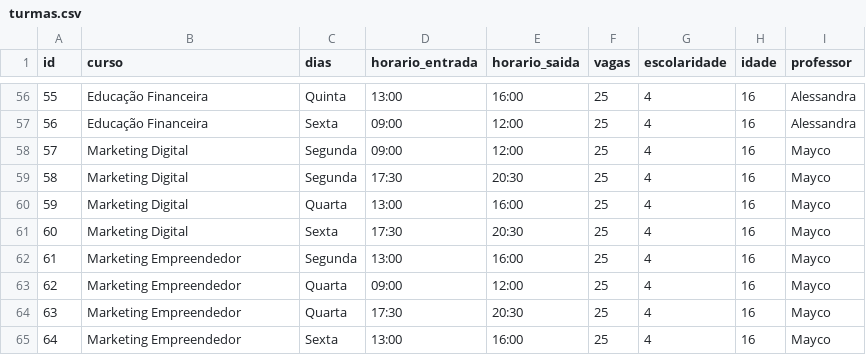
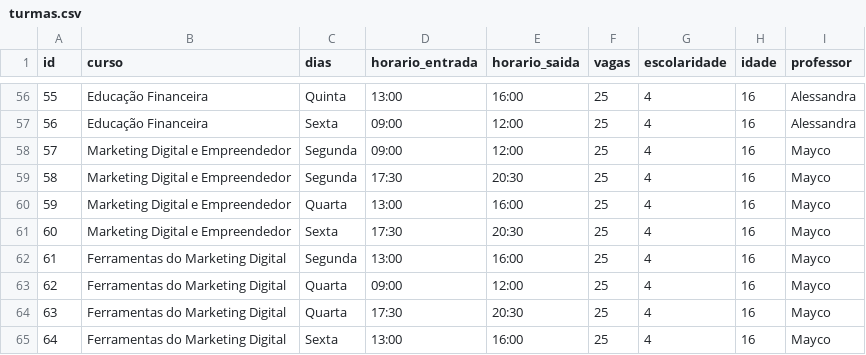
Before and after one commit to Fernando-Tozato/inscricao_incuba, a CSV file: turmas.csv, drawn as a sheet; only a part is shown, gaps mark what is left out.

```diff
--- a/turmas.csv
+++ b/turmas.csv
@@ -57,9 +57,9 @@ id,curso,dias,horario_entrada,horario_saida,vagas,escolaridade,idade,professor
 56,Educação Financeira,Sexta,09:00,12:00,25,4,16,Alessandra
-57,Marketing Digital,Segunda,09:00,12:00,25,4,16,Mayco
-58,Marketing Digital,Segunda,17:30,20:30,25,4,16,Mayco
-59,Marketing Digital,Quarta,13:00,16:00,25,4,16,Mayco
-60,Marketing Digital,Sexta,17:30,20:30,25,4,16,Mayco
-61,Marketing Empreendedor,Segunda,13:00,16:00,25,4,16,Mayco
-62,Marketing Empreendedor,Quarta,09:00,12:00,25,4,16,Mayco
-63,Marketing Empreendedor,Quarta,17:30,20:30,25,4,16,Mayco
-64,Marketing Empreendedor,Sexta,13:00,16:00,25,4,16,Mayco
+57,Marketing Digital e Empreendedor,Segunda,09:00,12:00,25,4,16,Mayco
+58,Marketing Digital e Empreendedor,Segunda,17:30,20:30,25,4,16,Mayco
+59,Marketing Digital e Empreendedor,Quarta,13:00,16:00,25,4,16,Mayco
+60,Marketing Digital e Empreendedor,Sexta,17:30,20:30,25,4,16,Mayco
+61,Ferramentas do Marketing Digital,Segunda,13:00,16:00,25,4,16,Mayco
+62,Ferramentas do Marketing Digital,Quarta,09:00,12:00,25,4,16,Mayco
+63,Ferramentas do Marketing Digital,Quarta,17:30,20:30,25,4,16,Mayco
+64,Ferramentas do Marketing Digital,Sexta,13:00,16:00,25,4,16,Mayco
```
Also changed, not shown: 10 other files.
